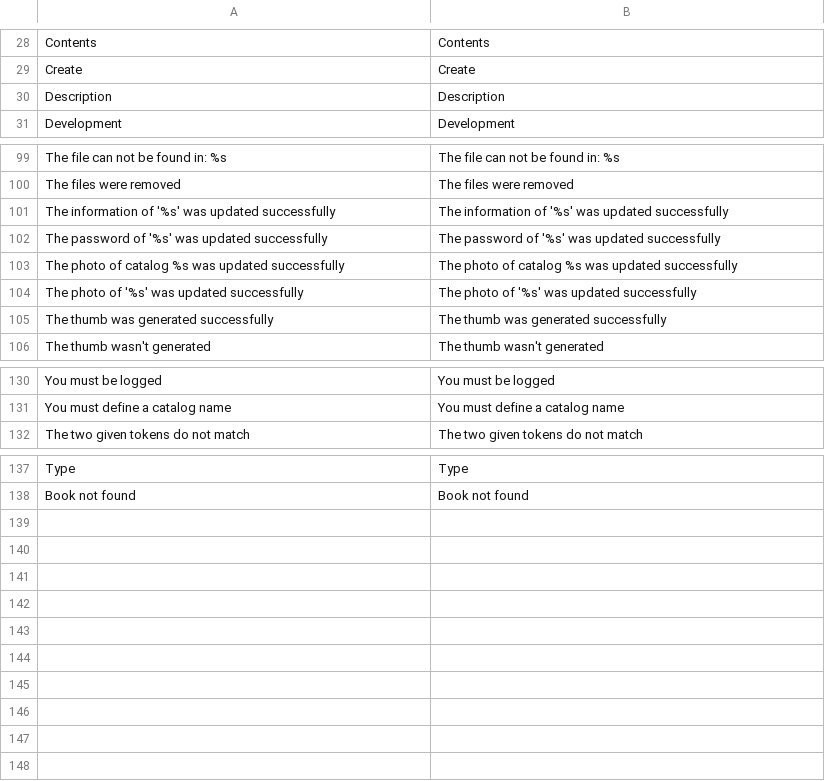
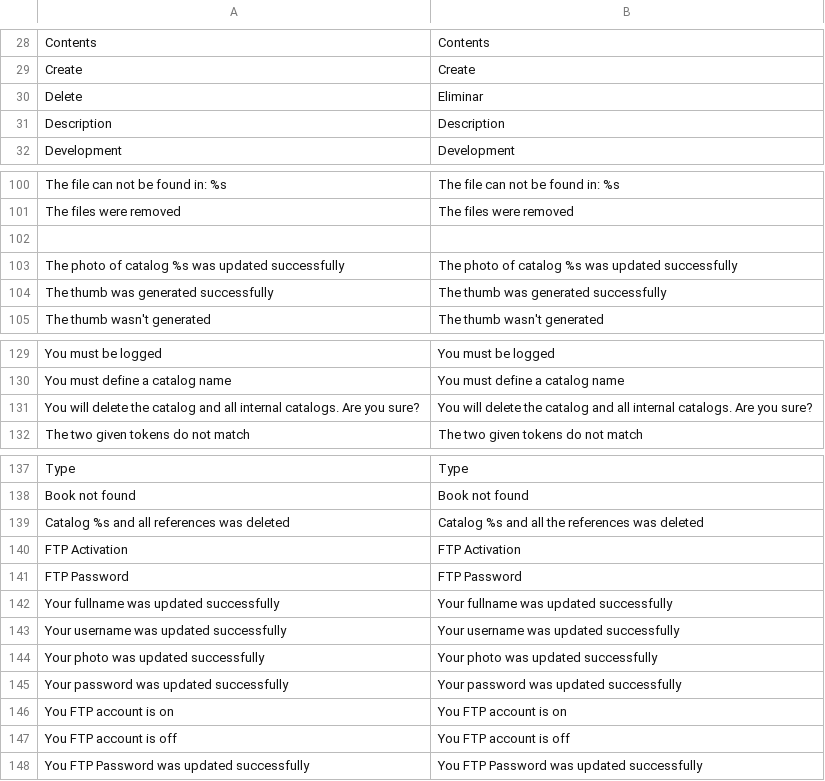
Before and after one commit to ccaballero/babel, a CSV file: data/i18n/en.csv, drawn as a sheet; only a part is shown, gaps mark what is left out; removed rows and columns are numbered as before the commit, all else as after; the diff names each change by its address in the sheet, - before the commit and + after, or states it on an @@ line.

```diff
--- a/data/i18n/en.csv
+++ b/data/i18n/en.csv
+row 30: Delete | Eliminar
-row 102: The information of '%s' was updated successfully | The information of '%s' was updated successfully
+row 102: (empty)
-row 102: The password of '%s' was updated successfully | The password of '%s' was updated successfully
-row 104: The photo of '%s' was updated successfully | The photo of '%s' was updated successfully
+row 131: You will delete the catalog and all internal catalogs. Are you sure? | You will delete the catalog and all internal catalogs. Are you sure?
+row 139: Catalog %s and all references was deleted | Catalog %s and all the references was deleted
+row 140: FTP Activation | FTP Activation
+row 141: FTP Password | FTP Password
+row 142: Your fullname was updated successfully | Your fullname was updated successfully
+row 143: Your username was updated successfully | Your username was updated successfully
+row 144: Your photo was updated successfully | Your photo was updated successfully
+row 145: Your password was updated successfully | Your password was updated successfully
+row 146: You FTP account is on | You FTP account is on
+row 147: You FTP account is off | You FTP account is off
+row 148: You FTP Password was updated successfully | You FTP Password was updated successfully
```
Also changed, not shown: data/i18n/es.csv, 48 other files.
